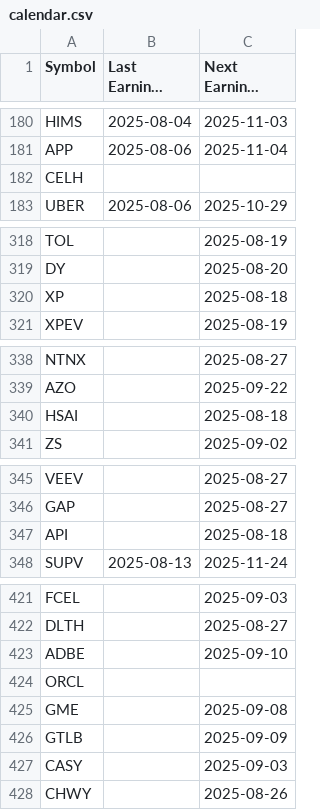
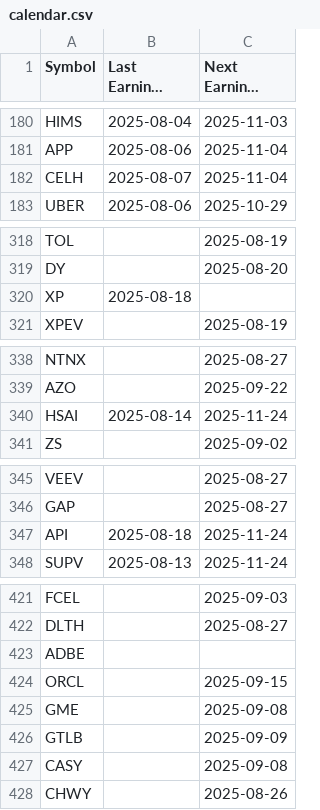
Before and after one commit to jmmbt306/knife_catcher, a CSV file: calendar.csv, drawn as a sheet; only a part is shown, gaps mark what is left out; long unchanged cells end in …; the diff covers the shown part only.

```diff
--- a/calendar.csv
+++ b/calendar.csv
@@ -181,3 +181,3 @@ HIMS,2025-08-04,2025-11-03
 APP,2025-08-06,2025-11-04
-CELH,,
+CELH,2025-08-07,2025-11-04
 UBER,2025-08-06,2025-10-29
@@ -319,3 +319,3 @@ TOL,,2025-08-19
 DY,,2025-08-20
-XP,,2025-08-18
+XP,2025-08-18,
 XPEV,,2025-08-19
@@ -339,3 +339,3 @@ NTNX,,2025-08-27
 AZO,,2025-09-22
-HSAI,,2025-08-18
+HSAI,2025-08-14,2025-11-24
 ZS,,2025-09-02
@@ -346,3 +346,3 @@ VEEV,,2025-08-27
 GAP,,2025-08-27
-API,,2025-08-18
+API,2025-08-18,2025-11-24
 SUPV,2025-08-13,2025-11-24
@@ -422,7 +422,7 @@ FCEL,,2025-09-03
 DLTH,,2025-08-27
-ADBE,,2025-09-10
-ORCL,,
+ADBE,,
+ORCL,,2025-09-15
 GME,,2025-09-08
 GTLB,,2025-09-09
-CASY,,2025-09-03
+CASY,,2025-09-08
 CHWY,,2025-08-26
```
Also changed, not shown: 14 edited cells elsewhere in this file, epstrend.csv, price.csv.
